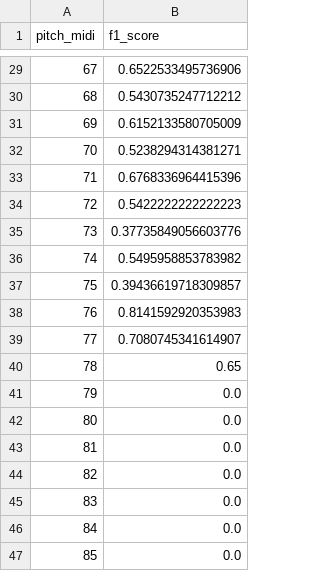
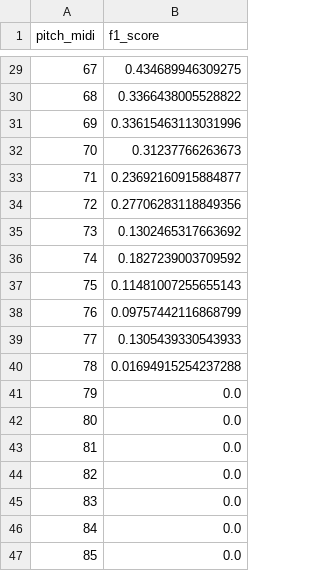
Before and after one commit to DamienDESSAUX-M2i/M2i_CDSD_Projet, a CSV file: audio_midi/output/cqt_baseline/f1_per_pitch.csv, drawn as a sheet; only a part is shown, gaps mark what is left out; the diff covers the shown part only.

```diff
--- a/audio_midi/output/cqt_baseline/f1_per_pitch.csv
+++ b/audio_midi/output/cqt_baseline/f1_per_pitch.csv
@@ -29,13 +29,13 @@ pitch_midi,f1_score
-67,0.6522533495736906
-68,0.5430735247712212
-69,0.6152133580705009
-70,0.5238294314381271
-71,0.6768336964415396
-72,0.5422222222222223
-73,0.37735849056603776
-74,0.5495958853783982
-75,0.39436619718309857
-76,0.8141592920353983
-77,0.7080745341614907
-78,0.65
+67,0.434689946309275
+68,0.3366438005528822
+69,0.33615463113031996
+70,0.31237766263673
+71,0.23692160915884877
+72,0.27706283118849356
+73,0.1302465317663692
+74,0.1827239003709592
+75,0.11481007255655143
+76,0.09757442116868799
+77,0.1305439330543933
+78,0.01694915254237288
 79,0.0
```
Also changed, not shown: 27 edited cells elsewhere in this file, 6 other files.
